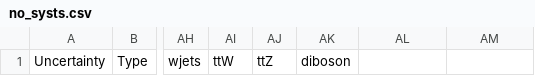
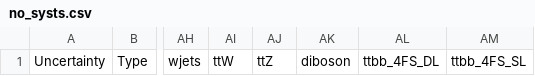
Before and after one commit to kit-cn-cms/pyroot-plotscripts, a CSV file: configs/legacyAnalysis/no_systs.csv, drawn as a sheet; only a part is shown, gaps mark what is left out; the diff names each change by its address in the sheet, - before the commit and + after, or states it on an @@ line.

```diff
--- a/configs/legacyAnalysis/no_systs.csv
+++ b/configs/legacyAnalysis/no_systs.csv
-AL1: (empty)
+AL1: ttbb_4FS_DL
-AM1: (empty)
+AM1: ttbb_4FS_SL
```
Also changed, not shown: 4 other files.
